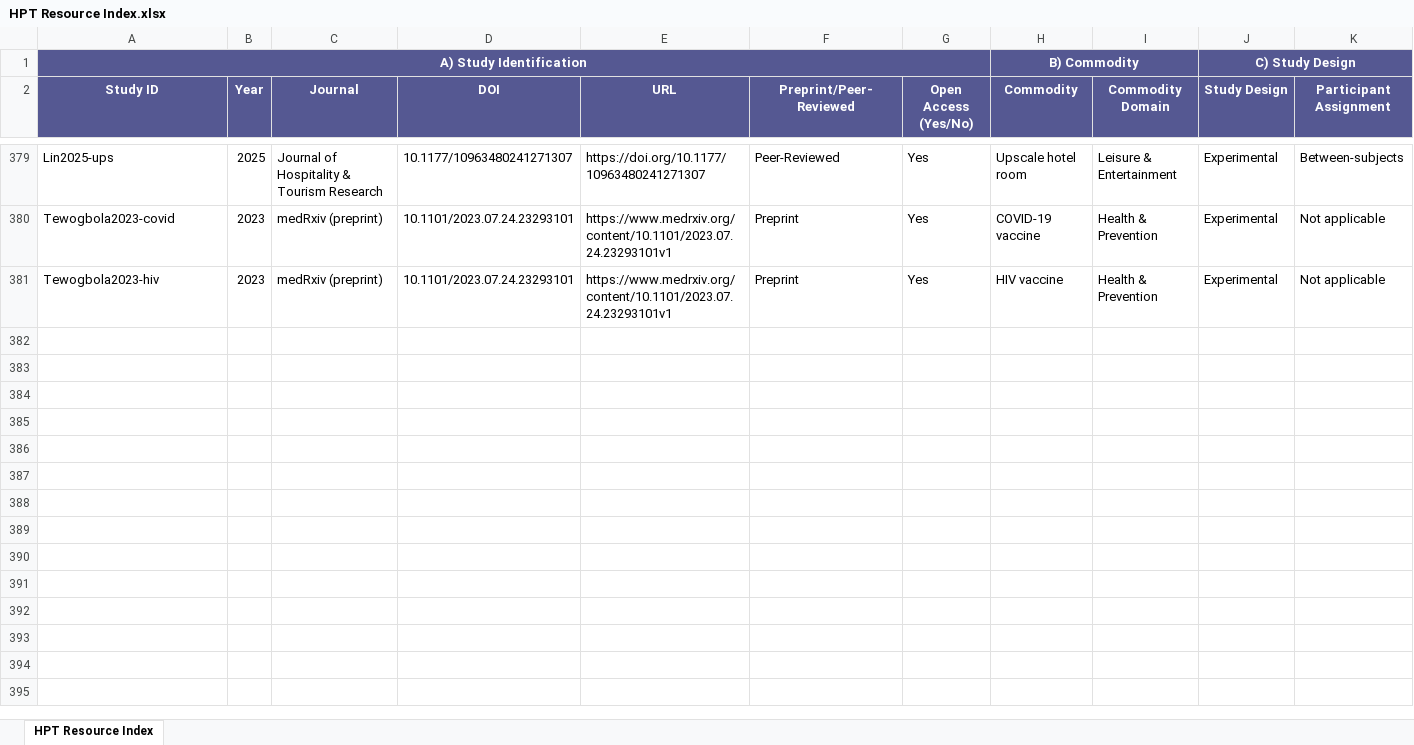
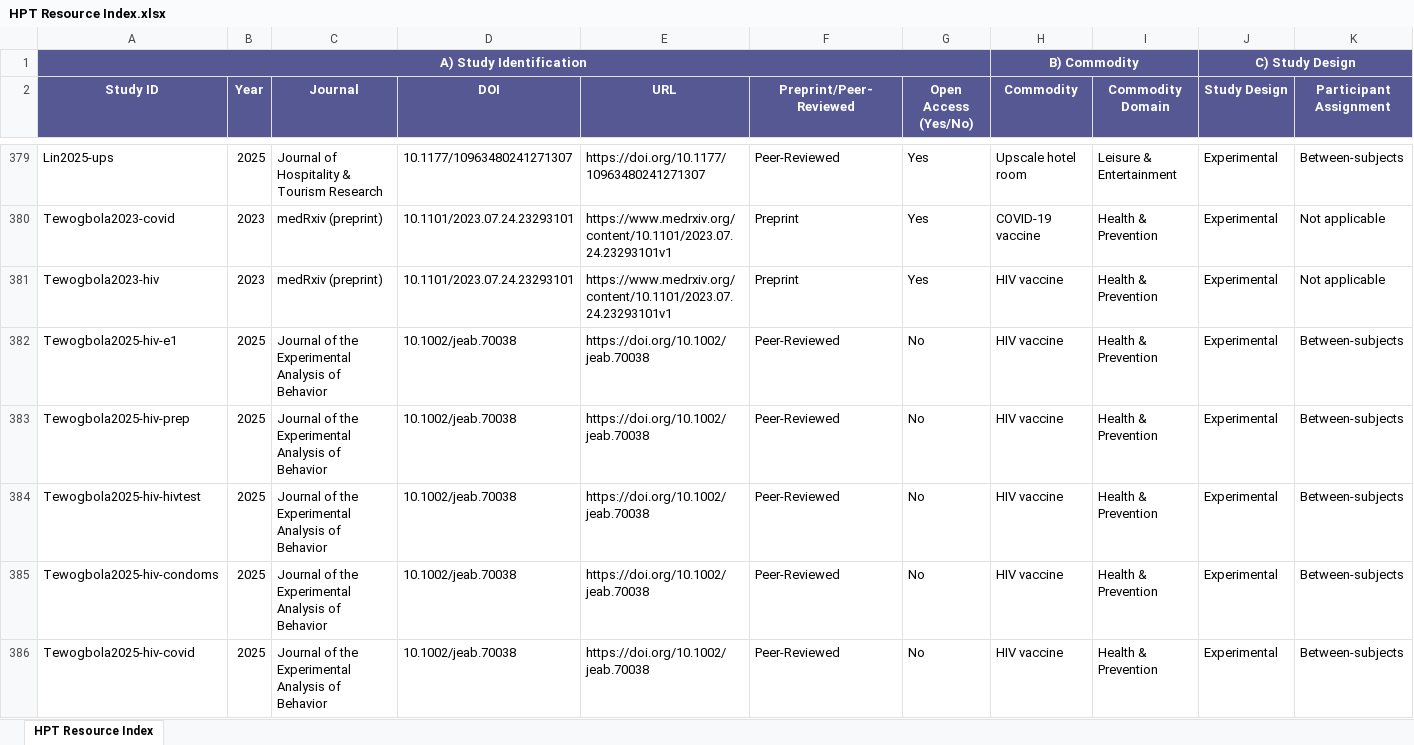
Before and after one commit to platinum-pro/hpt-resource-index, an Excel workbook: HPT Resource Index.xlsx, sheet HPT Resource Index, drawn as a sheet; only a part is shown, gaps mark what is left out; values as stored, in another font and other column widths than the file's, no borders; table styles not drawn; rows hold the shown columns only; the diff covers the shown part only; the diff names each change by its address in the sheet, - before the commit and + after, or states it on an @@ line.

```diff
--- a/HPT Resource Index.xlsx (sheet HPT Resource Index)
+++ b/HPT Resource Index.xlsx (sheet HPT Resource Index)
+row 382: Tewogbola2025-hiv-e1 | 2025 | Journal of the Experimental Analysis of Behavior | 10.1002/jeab.70038 | https://doi.org/10.1002/jeab.70038 | Peer-Reviewed | No | HIV vaccine | Health & Prevention | Experimental | Between-subjects
+row 383: Tewogbola2025-hiv-prep | 2025 | Journal of the Experimental Analysis of Behavior | 10.1002/jeab.70038 | https://doi.org/10.1002/jeab.70038 | Peer-Reviewed | No | HIV vaccine | Health & Prevention | Experimental | Between-subjects
+row 384: Tewogbola2025-hiv-hivtest | 2025 | Journal of the Experimental Analysis of Behavior | 10.1002/jeab.70038 | https://doi.org/10.1002/jeab.70038 | Peer-Reviewed | No | HIV vaccine | Health & Prevention | Experimental | Between-subjects
+row 385: Tewogbola2025-hiv-condoms | 2025 | Journal of the Experimental Analysis of Behavior | 10.1002/jeab.70038 | https://doi.org/10.1002/jeab.70038 | Peer-Reviewed | No | HIV vaccine | Health & Prevention | Experimental | Between-subjects
+row 386: Tewogbola2025-hiv-covid | 2025 | Journal of the Experimental Analysis of Behavior | 10.1002/jeab.70038 | https://doi.org/10.1002/jeab.70038 | Peer-Reviewed | No | HIV vaccine | Health & Prevention | Experimental | Between-subjects
```
Also changed, not shown: 5 added rows elsewhere in this sheet, 1 other file.
